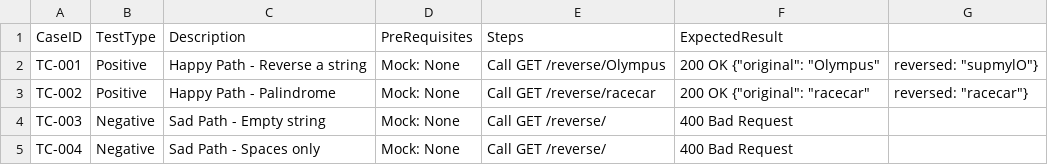
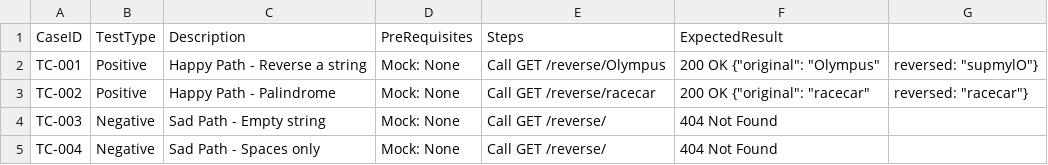
Before and after one commit to sakon779-lab/qa-automation-repo, a CSV file: test_designs/SCRUM-28.csv, drawn as a sheet.

Commit message:
Add Robot Framework Tests for Jira Ticket: SCRUM-28

```diff
--- a/test_designs/SCRUM-28.csv
+++ b/test_designs/SCRUM-28.csv
@@ -3,3 +3,3 @@ TC-001, Positive, Happy Path - Reverse a string, Mock: None, Call GET /reverse/O
 TC-002, Positive, Happy Path - Palindrome, Mock: None, Call GET /reverse/racecar, 200 OK {"original": "racecar", "reversed": "racecar"}
-TC-003, Negative, Sad Path - Empty string, Mock: None, Call GET /reverse/, 400 Bad Request
-TC-004, Negative, Sad Path - Spaces only, Mock: None, Call GET /reverse/ , 400 Bad Request
+TC-003, Negative, Sad Path - Empty string, Mock: None, Call GET /reverse/, 404 Not Found
+TC-004, Negative, Sad Path - Spaces only, Mock: None, Call GET /reverse/ , 404 Not Found
```
Also changed, not shown: 1 other file.
